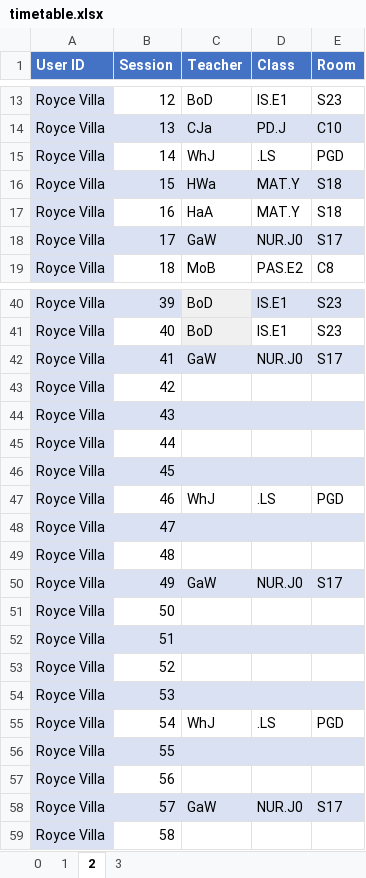
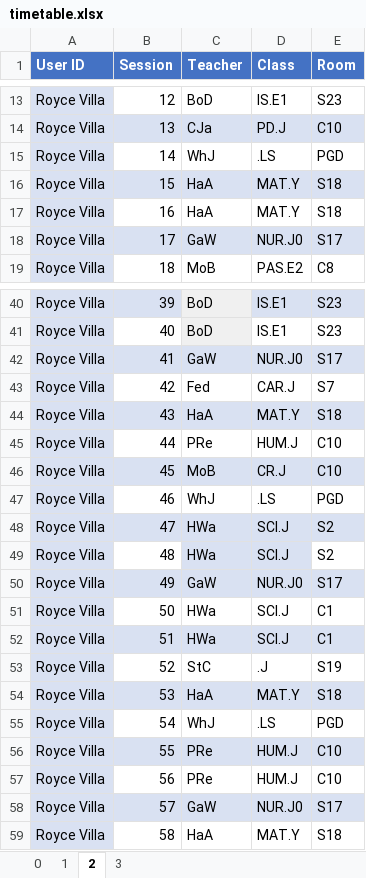
Before and after one commit to Seer3356/ISTDB_2, an Excel workbook: ISTDB/Resources/timetable.xlsx, sheet 2, drawn as a sheet; only a part is shown, gaps mark what is left out; values as stored, in another font and other column widths than the file's, no borders; the diff covers the shown part only; the diff names each change by its address in the sheet, - before the commit and + after, or states it on an @@ line.

Commit message:
Update timetable.xlsx

```diff
--- a/ISTDB/Resources/timetable.xlsx (sheet 2)
+++ b/ISTDB/Resources/timetable.xlsx (sheet 2)
-C16 (Teacher): HWa
+C16 (Teacher): HaA
-C43 (Teacher): (empty)
+C43 (Teacher): Fed
-D43 (Class): (empty)
+D43 (Class): CAR.J
-E43 (Room): (empty)
+E43 (Room): S7
-C44 (Teacher): (empty)
+C44 (Teacher): HaA
-D44 (Class): (empty)
+D44 (Class): MAT.Y
-E44 (Room): (empty)
+E44 (Room): S18
-C45 (Teacher): (empty)
+C45 (Teacher): PRe
-D45 (Class): (empty)
+D45 (Class): HUM.J
-E45:E46 (Room): (empty)
+E45:E46 (Room): C10
-C46 (Teacher): (empty)
+C46 (Teacher): MoB
-D46 (Class): (empty)
+D46 (Class): CR.J
-C48:C49 (Teacher): (empty)
+C48:C49 (Teacher): HWa
-D48:D49 (Class): (empty)
+D48:D49 (Class): SCI.J
-E48:E49 (Room): (empty)
+E48:E49 (Room): S2
-C49:D49 fill: none
+C49:D49 fill: #D9E1F2
-C51:C52 (Teacher): (empty)
+C51:C52 (Teacher): HWa
-D51:D52 (Class): (empty)
+D51:D52 (Class): SCI.J
-E51:E52 (Room): (empty)
+E51:E52 (Room): C1
-C53 (Teacher): (empty)
+C53 (Teacher): StC
-D53 (Class): (empty)
+D53 (Class): .J
-E53 (Room): (empty)
+E53 (Room): S19
-C54 (Teacher): (empty)
+C54 (Teacher): HaA
-D54 (Class): (empty)
+D54 (Class): MAT.Y
-E54 (Room): (empty)
+E54 (Room): S18
-C56:C57 (Teacher): (empty)
+C56:C57 (Teacher): PRe
-D56:D57 (Class): (empty)
+D56:D57 (Class): HUM.J
-E56:E57 (Room): (empty)
+E56:E57 (Room): C10
-C59 (Teacher): (empty)
+C59 (Teacher): HaA
-D59 (Class): (empty)
+D59 (Class): MAT.Y
-E59 (Room): (empty)
+E59 (Room): S18
```
Also changed, not shown: 51 edited cells elsewhere in this sheet.
